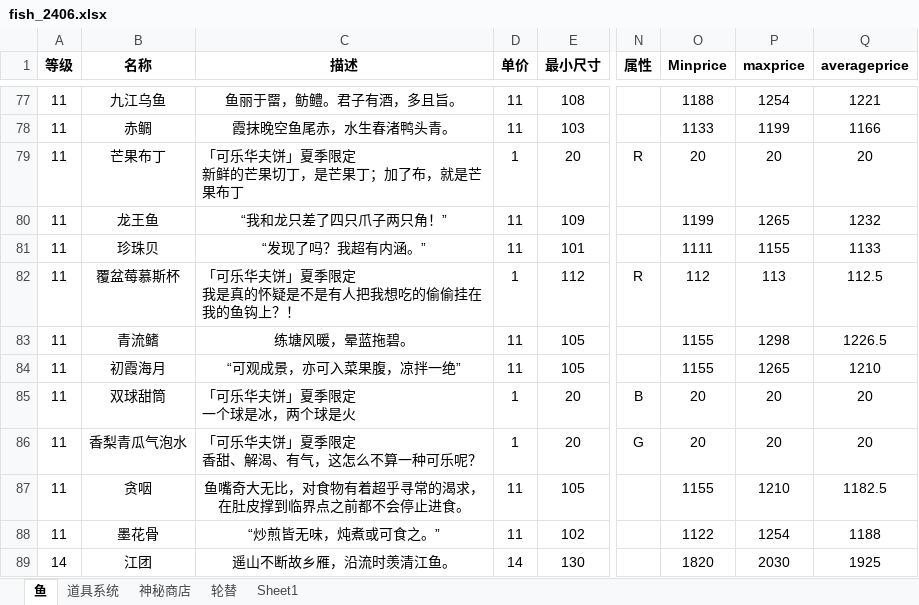
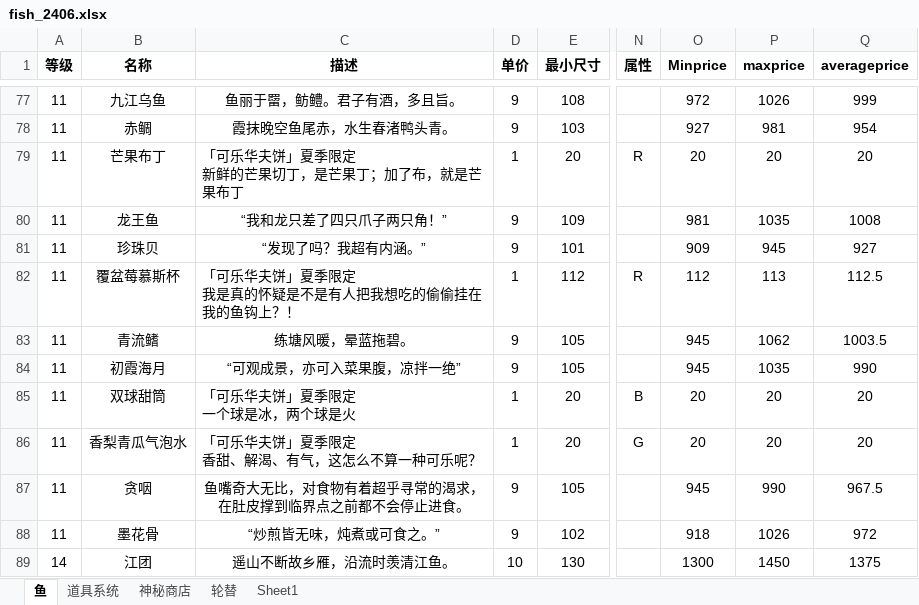
Before and after one commit to hyopjy/HuYanEconomy, an Excel workbook: src/main/resources/fish_2406.xlsx, sheet 鱼, drawn as a sheet; only a part is shown, gaps mark what is left out; values as stored, in another font and other column widths than the file's, no borders; conditional formats not drawn; the diff covers the shown part only; the diff names each change by its address in the sheet, - before the commit and + after, or states it on an @@ line.

```diff
--- a/src/main/resources/fish_2406.xlsx (sheet 鱼)
+++ b/src/main/resources/fish_2406.xlsx (sheet 鱼)
-D77:D78 (单价): 11
+D77:D78 (单价): 9
-O77 (Minprice): 1188
+O77 (Minprice): 972
-P77 (maxprice): 1254
+P77 (maxprice): 1026
-Q77 (averageprice): 1221
+Q77 (averageprice): 999
-O78 (Minprice): 1133
+O78 (Minprice): 927
-P78 (maxprice): 1199
+P78 (maxprice): 981
-Q78 (averageprice): 1166
+Q78 (averageprice): 954
-D80:D81 (单价): 11
+D80:D81 (单价): 9
-O80 (Minprice): 1199
+O80 (Minprice): 981
-P80 (maxprice): 1265
+P80 (maxprice): 1035
-Q80 (averageprice): 1232
+Q80 (averageprice): 1008
-O81 (Minprice): 1111
+O81 (Minprice): 909
-P81 (maxprice): 1155
+P81 (maxprice): 945
-Q81 (averageprice): 1133
+Q81 (averageprice): 927
-D83:D84 (单价): 11
+D83:D84 (单价): 9
-O83:O84 (Minprice): 1155
+O83:O84 (Minprice): 945
-P83 (maxprice): 1298
+P83 (maxprice): 1062
-Q83 (averageprice): 1226.5
+Q83 (averageprice): 1003.5
-P84 (maxprice): 1265
+P84 (maxprice): 1035
-Q84 (averageprice): 1210
+Q84 (averageprice): 990
-D87:D88 (单价): 11
+D87:D88 (单价): 9
-O87 (Minprice): 1155
+O87 (Minprice): 945
-P87 (maxprice): 1210
+P87 (maxprice): 990
-Q87 (averageprice): 1182.5
+Q87 (averageprice): 967.5
-O88 (Minprice): 1122
+O88 (Minprice): 918
-P88 (maxprice): 1254
+P88 (maxprice): 1026
-Q88 (averageprice): 1188
+Q88 (averageprice): 972
-D89 (单价): 14
+D89 (单价): 10
-O89 (Minprice): 1820
+O89 (Minprice): 1300
-P89 (maxprice): 2030
+P89 (maxprice): 1450
-Q89 (averageprice): 1925
+Q89 (averageprice): 1375
```
Also changed, not shown: 1 removed row and 101 edited cells elsewhere in this sheet, sheet 道具系统, sheet 神秘商店, sheet 轮替, formulas that keep their value, 3 other files.
